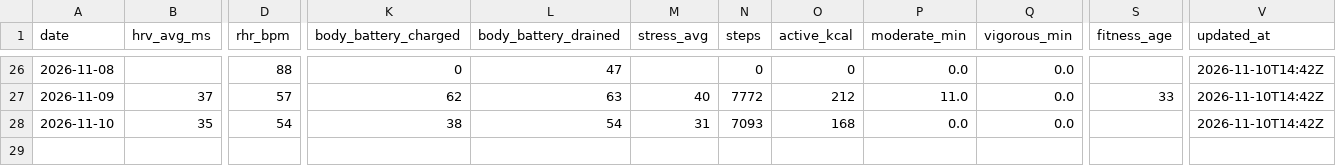
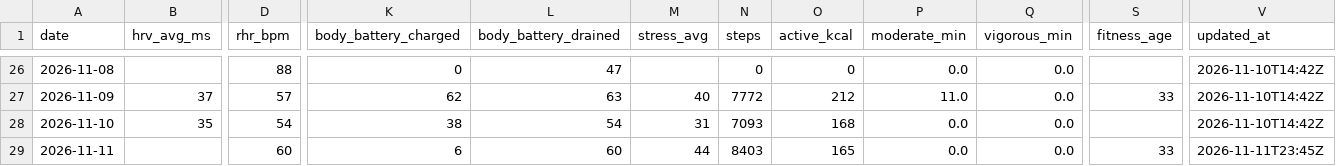
Before and after one commit to onehoka/demo-git, a CSV file: garmin/data/daily.csv, drawn as a sheet; only a part is shown, gaps mark what is left out; rows hold the shown columns only; the diff names each change by its address in the sheet, - before the commit and + after, or states it on an @@ line.

```diff
--- a/garmin/data/daily.csv
+++ b/garmin/data/daily.csv
+row 29: 2026-11-11 |  | 60 | 6 | 60 | 44 | 8403 | 165 | 0.0 | 0.0 | 33 | 2026-11-11T23:45Z
```
